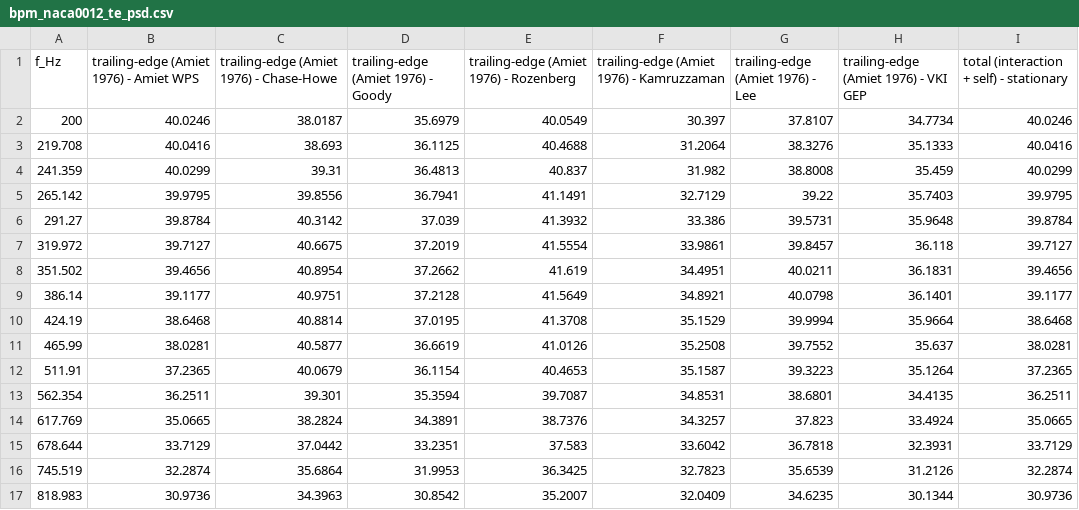
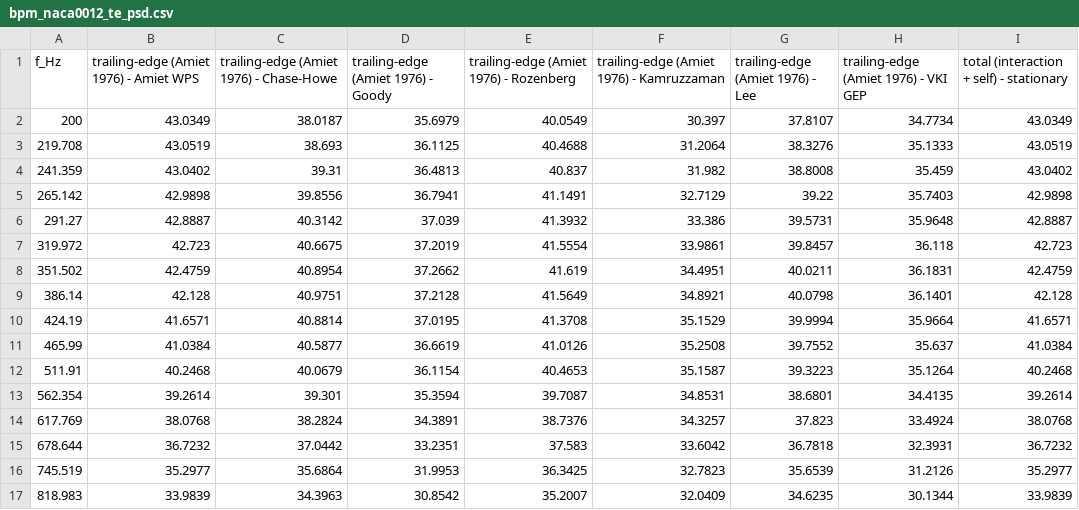
Before and after one commit to ravishkarve/karve99.github.io, a CSV file: broadband/examples/output/bpm_naca0012_te_psd.csv, drawn as a sheet; only a part is shown; the diff covers the shown part only.

```diff
--- a/broadband/examples/output/bpm_naca0012_te_psd.csv
+++ b/broadband/examples/output/bpm_naca0012_te_psd.csv
@@ -1,17 +1,17 @@
 f_Hz,trailing-edge (Amiet 1976) - Amiet WPS,trailing-edge (Amiet 1976) - Chase-Howe,trailing-edge (Amiet 1976) - Goody,trailing-edge (Amiet 1976) - Rozenberg,trailing-edge (Amiet 1976) - Kamruzzaman,trailing-edge (Amiet 1976) - Lee,trailing-edge (Amiet 1976) - VKI GEP,total (interaction + self) - stationary
-200,40.0246,38.0187,35.6979,40.0549,30.397,37.8107,34.7734,40.0246
-219.708,40.0416,38.693,36.1125,40.4688,31.2064,38.3276,35.1333,40.0416
-241.359,40.0299,39.31,36.4813,40.837,31.982,38.8008,35.459,40.0299
-265.142,39.9795,39.8556,36.7941,41.1491,32.7129,39.22,35.7403,39.9795
-291.27,39.8784,40.3142,37.039,41.3932,33.386,39.5731,35.9648,39.8784
-319.972,39.7127,40.6675,37.2019,41.5554,33.9861,39.8457,36.118,39.7127
-351.502,39.4656,40.8954,37.2662,41.619,34.4951,40.0211,36.1831,39.4656
-386.14,39.1177,40.9751,37.2128,41.5649,34.8921,40.0798,36.1401,39.1177
-424.19,38.6468,40.8814,37.0195,41.3708,35.1529,39.9994,35.9664,38.6468
-465.99,38.0281,40.5877,36.6619,41.0126,35.2508,39.7552,35.637,38.0281
-511.91,37.2365,40.0679,36.1154,40.4653,35.1587,39.3223,35.1264,37.2365
-562.354,36.2511,39.301,35.3594,39.7087,34.8531,38.6801,34.4135,36.2511
-617.769,35.0665,38.2824,34.3891,38.7376,34.3257,37.823,33.4924,35.0665
-678.644,33.7129,37.0442,33.2351,37.583,33.6042,36.7818,32.3931,33.7129
-745.519,32.2874,35.6864,31.9953,36.3425,32.7823,35.6539,31.2126,32.2874
-818.983,30.9736,34.3963,30.8542,35.2007,32.0409,34.6235,30.1344,30.9736
+200,43.0349,38.0187,35.6979,40.0549,30.397,37.8107,34.7734,43.0349
+219.708,43.0519,38.693,36.1125,40.4688,31.2064,38.3276,35.1333,43.0519
+241.359,43.0402,39.31,36.4813,40.837,31.982,38.8008,35.459,43.0402
+265.142,42.9898,39.8556,36.7941,41.1491,32.7129,39.22,35.7403,42.9898
+291.27,42.8887,40.3142,37.039,41.3932,33.386,39.5731,35.9648,42.8887
+319.972,42.723,40.6675,37.2019,41.5554,33.9861,39.8457,36.118,42.723
+351.502,42.4759,40.8954,37.2662,41.619,34.4951,40.0211,36.1831,42.4759
+386.14,42.128,40.9751,37.2128,41.5649,34.8921,40.0798,36.1401,42.128
+424.19,41.6571,40.8814,37.0195,41.3708,35.1529,39.9994,35.9664,41.6571
+465.99,41.0384,40.5877,36.6619,41.0126,35.2508,39.7552,35.637,41.0384
+511.91,40.2468,40.0679,36.1154,40.4653,35.1587,39.3223,35.1264,40.2468
+562.354,39.2614,39.301,35.3594,39.7087,34.8531,38.6801,34.4135,39.2614
+617.769,38.0768,38.2824,34.3891,38.7376,34.3257,37.823,33.4924,38.0768
+678.644,36.7232,37.0442,33.2351,37.583,33.6042,36.7818,32.3931,36.7232
+745.519,35.2977,35.6864,31.9953,36.3425,32.7823,35.6539,31.2126,35.2977
+818.983,33.9839,34.3963,30.8542,35.2007,32.0409,34.6235,30.1344,33.9839
```
Also changed, not shown: 68 edited cells elsewhere in this file, broadband/examples/output/bpm_naca0012_te_third_octave.csv, 36 other files.
